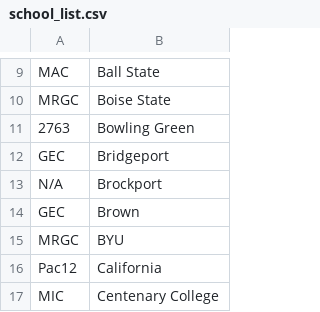
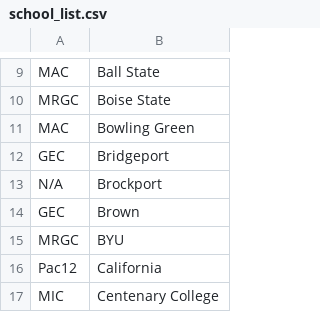
Before and after one commit to Mia-Neil/DataDeepDive, a CSV file: Leotard_Bonus/data/school_list.csv, drawn as a sheet; only a part is shown, gaps mark what is left out.

```diff
--- a/Leotard_Bonus/data/school_list.csv
+++ b/Leotard_Bonus/data/school_list.csv
@@ -10,3 +10,3 @@ MAC,Ball State
 MRGC,Boise State
-2763,Bowling Green
+MAC,Bowling Green
 GEC,Bridgeport
```
Also changed, not shown: Leotard_Bonus/data/output/athlete_data_AA_2.csv, Leotard_Bonus/data/output/athlete_data_BB_2.csv, 41 other files.
